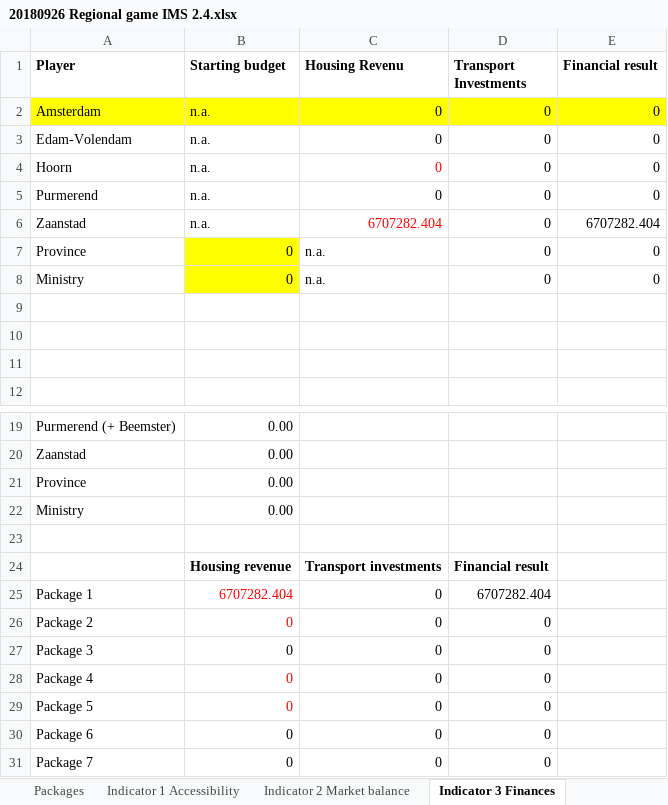
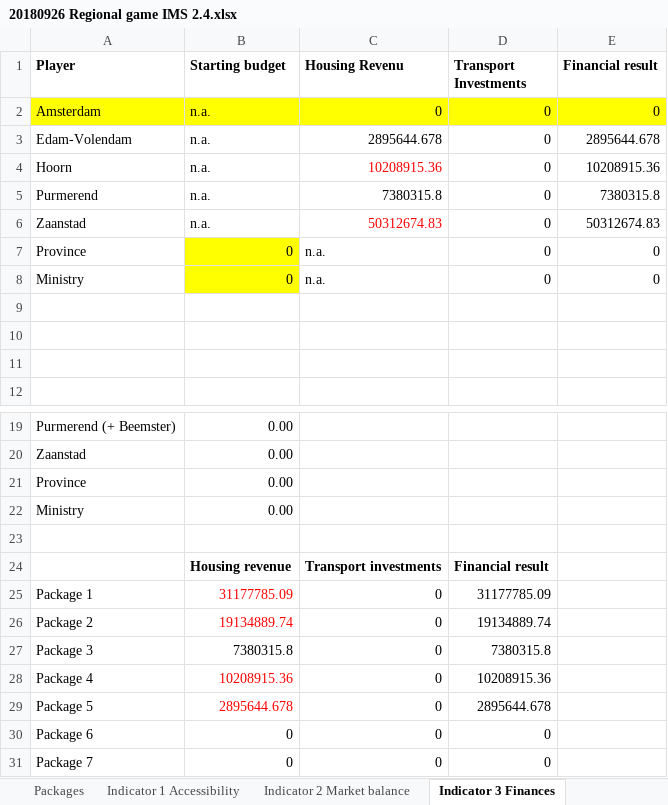
Before and after one commit to rapha411/PlanningTool, an Excel workbook: data/excel/20180926 Regional game IMS 2.4.xlsx, sheet Indicator 3 Finances, drawn as a sheet; only a part is shown, gaps mark what is left out; values as stored, in another font and other column widths than the file's, no borders; the diff names each change by its address in the sheet, - before the commit and + after, or states it on an @@ line.

```diff
--- a/data/excel/20180926 Regional game IMS 2.4.xlsx (sheet Indicator 3 Finances)
+++ b/data/excel/20180926 Regional game IMS 2.4.xlsx (sheet Indicator 3 Finances)
-C3 (Housing Revenu): 0
+C3 (Housing Revenu): 2895644.678
-E3 (Financial result): 0
+E3 (Financial result): 2895644.678
-C4 (Housing Revenu): 0
+C4 (Housing Revenu): 10208915.36
-E4 (Financial result): 0
+E4 (Financial result): 10208915.36
-C5 (Housing Revenu): 0
+C5 (Housing Revenu): 7380315.8
-E5 (Financial result): 0
+E5 (Financial result): 7380315.8
-C6 (Housing Revenu): 6707282.404
+C6 (Housing Revenu): 50312674.83
-E6 (Financial result): 6707282.404
+E6 (Financial result): 50312674.83
-B25 (Starting budget): 6707282.404
+B25 (Starting budget): 31177785.09
-D25 (Transport Investments): 6707282.404
+D25 (Transport Investments): 31177785.09
-B26 (Starting budget): 0
+B26 (Starting budget): 19134889.74
-D26 (Transport Investments): 0
+D26 (Transport Investments): 19134889.74
-B27 (Starting budget): 0
+B27 (Starting budget): 7380315.8
-D27 (Transport Investments): 0
+D27 (Transport Investments): 7380315.8
-B28 (Starting budget): 0
+B28 (Starting budget): 10208915.36
-D28 (Transport Investments): 0
+D28 (Transport Investments): 10208915.36
-B29 (Starting budget): 0
+B29 (Starting budget): 2895644.678
-D29 (Transport Investments): 0
+D29 (Transport Investments): 2895644.678
```
Also changed, not shown: sheet INPUT - Housing per plan, sheet Indicator 4 Spatial Goals, sheet Indicator 2 Market balance, sheet Packages, 2 other files.
